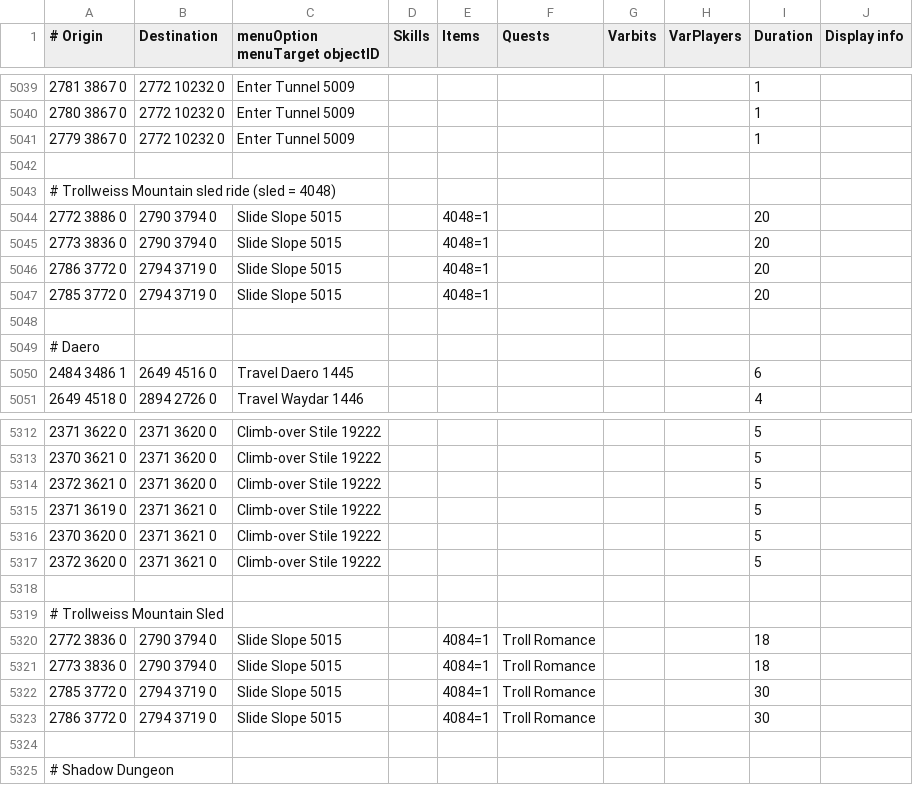
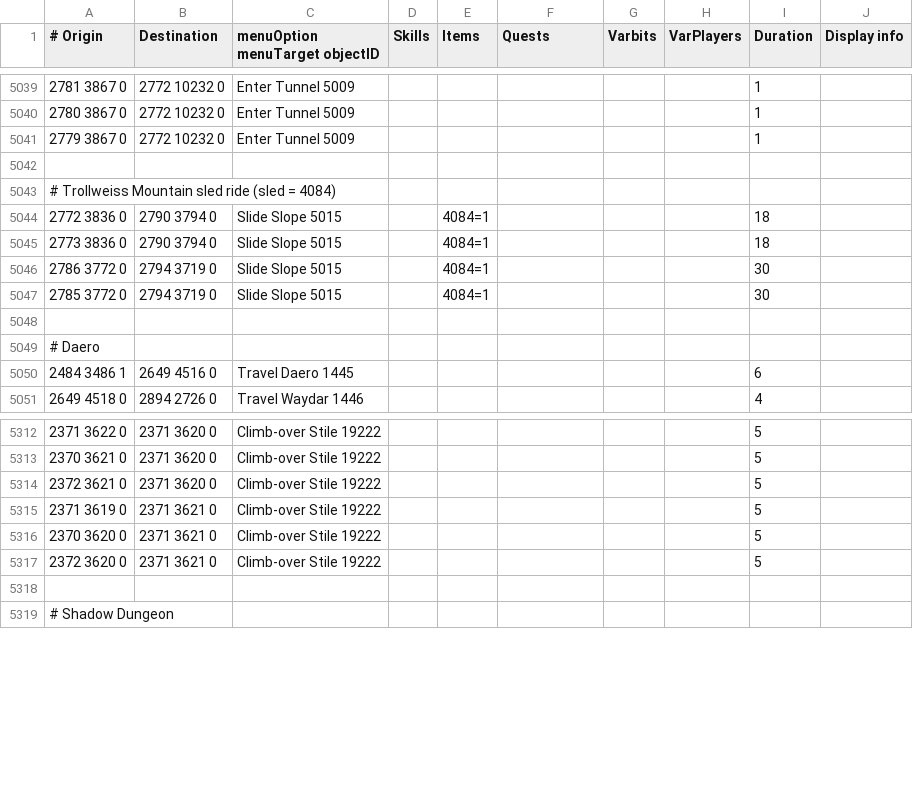
Before and after one commit to wvanderp/shortest-path, a TSV file: src/main/resources/transports/transports.tsv, drawn as a sheet; only a part is shown, gaps mark what is left out.

Commit message:
transports: Delete duplicated sled transports (#428)

```diff
--- a/src/main/resources/transports/transports.tsv
+++ b/src/main/resources/transports/transports.tsv
@@ -5042,7 +5042,7 @@
 									
-# Trollweiss Mountain sled ride (sled = 4048)									
-2772 3886 0	2790 3794 0	Slide Slope 5015		4048=1				20	
-2773 3836 0	2790 3794 0	Slide Slope 5015		4048=1				20	
-2786 3772 0	2794 3719 0	Slide Slope 5015		4048=1				20	
-2785 3772 0	2794 3719 0	Slide Slope 5015		4048=1				20	
+# Trollweiss Mountain sled ride (sled = 4084)									
+2772 3836 0	2790 3794 0	Slide Slope 5015		4084=1				18	
+2773 3836 0	2790 3794 0	Slide Slope 5015		4084=1				18	
+2786 3772 0	2794 3719 0	Slide Slope 5015		4084=1				30	
+2785 3772 0	2794 3719 0	Slide Slope 5015		4084=1				30	
 									
@@ -5317,8 +5317,2 @@
 2372 3620 0	2371 3621 0	Climb-over Stile 19222						5	
-
-# Trollweiss Mountain Sled									
-2772 3836 0	2790 3794 0	Slide Slope 5015		4084=1	Troll Romance			18	
-2773 3836 0	2790 3794 0	Slide Slope 5015		4084=1	Troll Romance			18	
-2785 3772 0	2794 3719 0	Slide Slope 5015		4084=1	Troll Romance			30	
-2786 3772 0	2794 3719 0	Slide Slope 5015		4084=1	Troll Romance			30	
 
```
